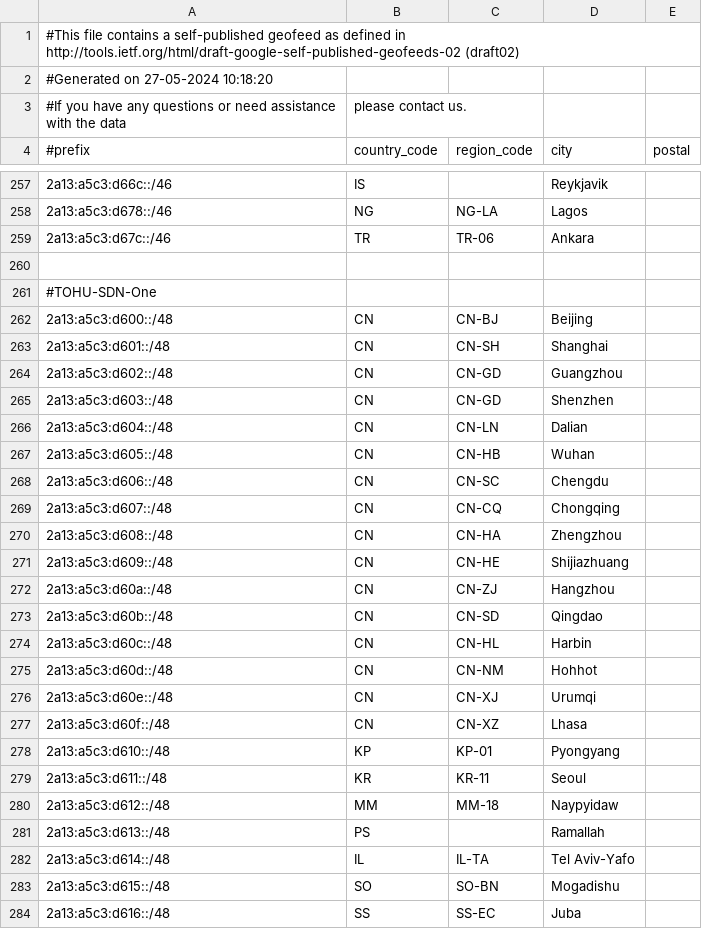
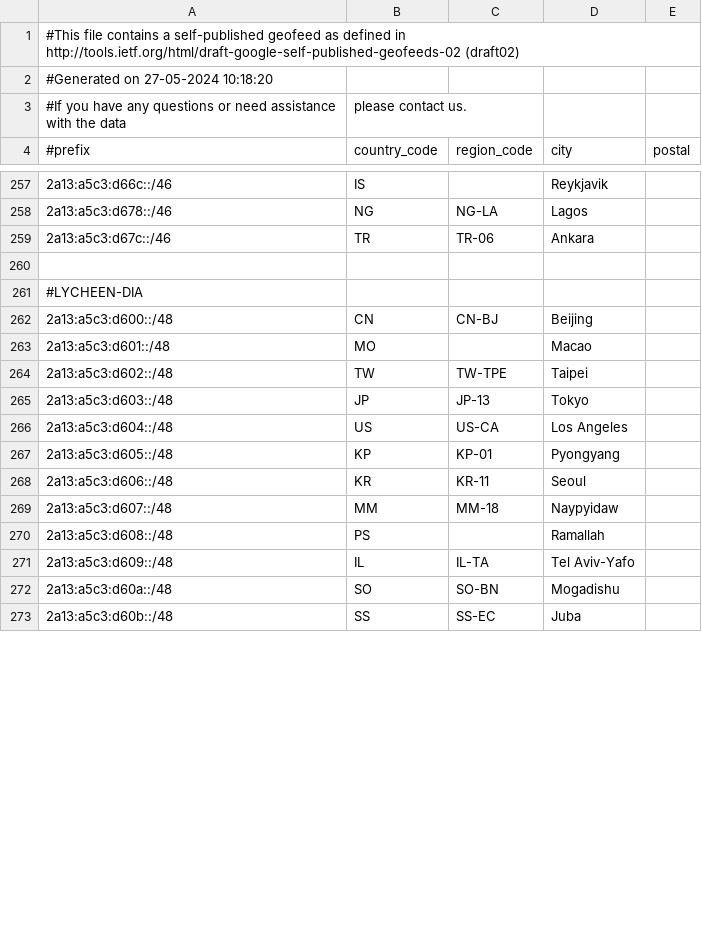
Before and after one commit to MoeDove-LLC/WEB, a CSV file: geofeed.csv, drawn as a sheet; only a part is shown, gaps mark what is left out; the diff covers the shown part only.

Commit message:
Update geofeed.csv

```diff
--- a/geofeed.csv
+++ b/geofeed.csv
@@ -260,25 +260,14 @@
 
-#TOHU-SDN-One
+#LYCHEEN-DIA
 2a13:a5c3:d600::/48,CN,CN-BJ,Beijing,
-2a13:a5c3:d601::/48,CN,CN-SH,Shanghai,
-2a13:a5c3:d602::/48,CN,CN-GD,Guangzhou,
-2a13:a5c3:d603::/48,CN,CN-GD,Shenzhen,
-2a13:a5c3:d604::/48,CN,CN-LN,Dalian,
-2a13:a5c3:d605::/48,CN,CN-HB,Wuhan,
-2a13:a5c3:d606::/48,CN,CN-SC,Chengdu,
-2a13:a5c3:d607::/48,CN,CN-CQ,Chongqing,
-2a13:a5c3:d608::/48,CN,CN-HA,Zhengzhou,
-2a13:a5c3:d609::/48,CN,CN-HE,Shijiazhuang,
-2a13:a5c3:d60a::/48,CN,CN-ZJ,Hangzhou,
-2a13:a5c3:d60b::/48,CN,CN-SD,Qingdao,
-2a13:a5c3:d60c::/48,CN,CN-HL,Harbin,
-2a13:a5c3:d60d::/48,CN,CN-NM,Hohhot,
-2a13:a5c3:d60e::/48,CN,CN-XJ,Urumqi,
-2a13:a5c3:d60f::/48,CN,CN-XZ,Lhasa,
-2a13:a5c3:d610::/48,KP,KP-01,Pyongyang,
-2a13:a5c3:d611::/48,KR,KR-11,Seoul,
-2a13:a5c3:d612::/48,MM,MM-18,Naypyidaw,
-2a13:a5c3:d613::/48,PS,,Ramallah,
-2a13:a5c3:d614::/48,IL,IL-TA,Tel Aviv-Yafo,
-2a13:a5c3:d615::/48,SO,SO-BN,Mogadishu,
-2a13:a5c3:d616::/48,SS,SS-EC,Juba,
+2a13:a5c3:d601::/48,MO,,Macao,
+2a13:a5c3:d602::/48,TW,TW-TPE,Taipei,
+2a13:a5c3:d603::/48,JP,JP-13,Tokyo,
+2a13:a5c3:d604::/48,US,US-CA,Los Angeles,
+2a13:a5c3:d605::/48,KP,KP-01,Pyongyang,
+2a13:a5c3:d606::/48,KR,KR-11,Seoul,
+2a13:a5c3:d607::/48,MM,MM-18,Naypyidaw,
+2a13:a5c3:d608::/48,PS,,Ramallah,
+2a13:a5c3:d609::/48,IL,IL-TA,Tel Aviv-Yafo,
+2a13:a5c3:d60a::/48,SO,SO-BN,Mogadishu,
+2a13:a5c3:d60b::/48,SS,SS-EC,Juba,
```
Also changed, not shown: 11 edited cells elsewhere in this file.
